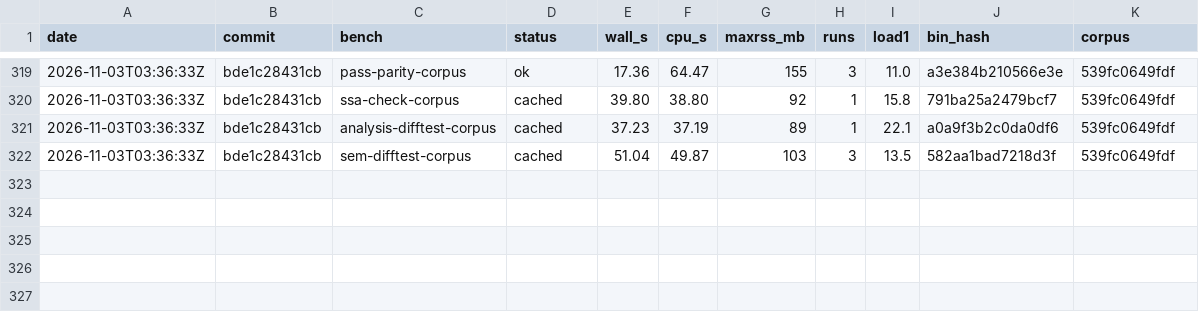
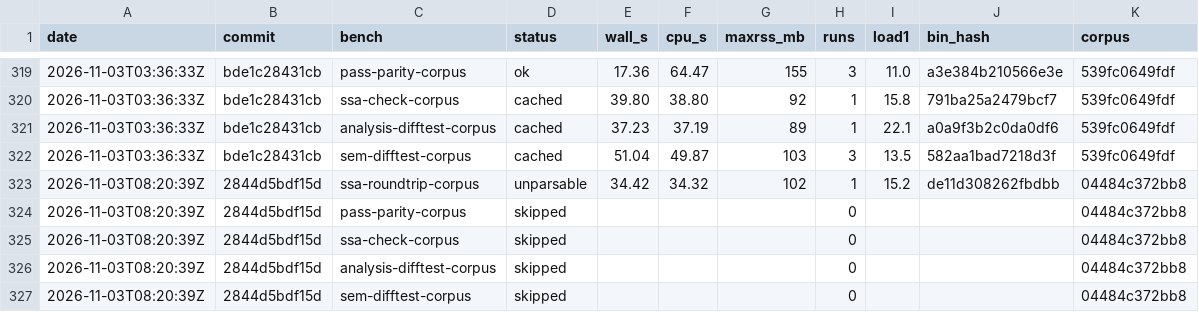
Before and after one commit to eth-act/fv-compiler-go, a TSV file: perf/bench-history.tsv, drawn as a sheet; only a part is shown, gaps mark what is left out; the diff names each change by its address in the sheet, - before the commit and + after, or states it on an @@ line.

Commit message:
perf: history for main 2844d5b (#1)

```diff
--- a/perf/bench-history.tsv
+++ b/perf/bench-history.tsv
+row 323: 2026-11-03T08:20:39Z | 2844d5bdf15d | ssa-roundtrip-corpus | unparsable | 34.42 | 34.32 | 102 | 1 | 15.2 | de11d308262fbdbb | 04484c372bb8
+row 324: 2026-11-03T08:20:39Z | 2844d5bdf15d | pass-parity-corpus | skipped |  |  |  | 0 |  |  | 04484c372bb8
+row 325: 2026-11-03T08:20:39Z | 2844d5bdf15d | ssa-check-corpus | skipped |  |  |  | 0 |  |  | 04484c372bb8
+row 326: 2026-11-03T08:20:39Z | 2844d5bdf15d | analysis-difftest-corpus | skipped |  |  |  | 0 |  |  | 04484c372bb8
+row 327: 2026-11-03T08:20:39Z | 2844d5bdf15d | sem-difftest-corpus | skipped |  |  |  | 0 |  |  | 04484c372bb8
```
Also changed, not shown: 1 other file.
